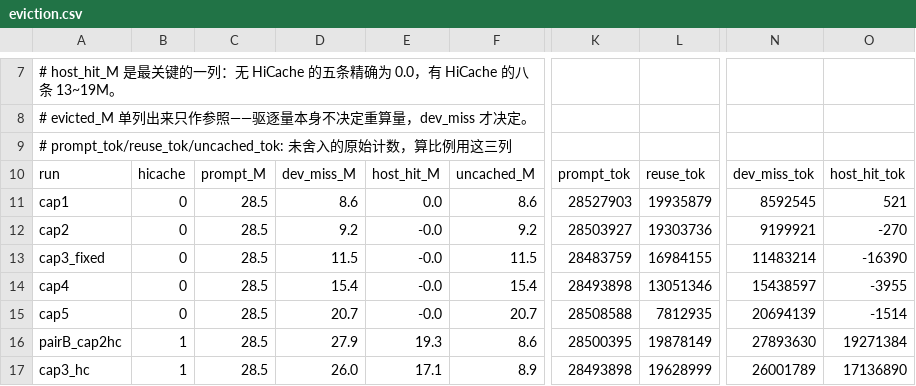
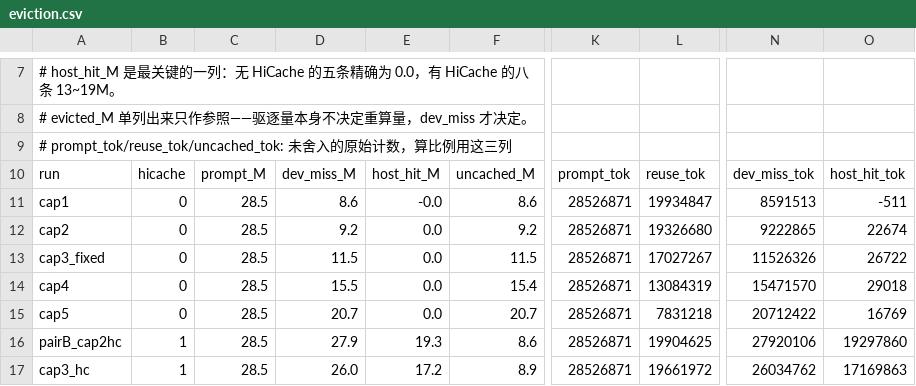
Before and after one commit to TobyMint/foyer, a CSV file: paper/data/eviction.csv, drawn as a sheet; only a part is shown, gaps mark what is left out; the diff covers the shown part only; the diff names each change by its address in the sheet, - before the commit and + after, or states it on an @@ line.

Commit message:
处置 codex 第 10 轮：15-30%（上轮 10-25%），3 条 major
M1（主 trace 的复用账混了两个 prompt 来源）成立且是这条最有价值的：
gen_eviction 的 prompt 取自 metrics.csv 的 sglang:prompt_tokens_total，而 uncached
取自 steps.jsonl 的求和 —— reuse = prompt - uncached 是拿两个不同来源相减。
cap3_fixed 上两者差 43,112 tokens（0.15%），兑现率因此 78.9% -> 79.0%。
gen_reuse_x 用的是同一个来源（steps），所以只有主 trace 受影响。
已统一到 steps.jsonl 的 prompt_len 求和，并保留对 metrics 侧的 1% 断言。

改了 prompt 口径后全篇兑现率微动，逐处更新：
  device-only 92.6 -> 36.4（原 36.3）；各点 92.6/89.7/79.0/60.7/36.4
  host-tier 静态三点 92.4/91.3/90.2（原 92.3/91.1/90.2）
  host-tier 全部 84.2--92.4（原 83.9--92.3）
  cap3_fixed vs cap3_hc: 79.0 / 91.3（原 78.9 / 91.1）
【分清】36.3 同时也是 cap1 的 idle 占比，那一处在 idle 语境里是对的，没动。

M2（斜率与表 I 的派生量仍用舍入输入）成立：
 - reuse.csv / reuse_x.csv 的 Rbar_busy 提到 6 位、realized_frac 提到 6 位
 - 斜率随之变：main -10.4/-40.6/-157.8/-127.0（原 -10.8/-41.0/-157.4/-126.7）
   全范围 -66.73（原 -66.84）；xtrace -31.2/-36.8/-28.4、全范围 -32.29
 - frontier.py 的锚点上一批已改全精度

M3（"约 60x 两头都成立"）已在上一批改成「中位约 60x、均值 2.5x」。

Minors 也修了：92.6% 的分母叫法（那是占【上界】的比例，同一条 run 占 prompt 是
69.9%）、「7% free」-> 7.6%（并给 projection.csv 加 free_pct 列使其可溯源）。

审计 18 -> 23 处，新增的都是这一批【刚写进去的数】在 CSV 里还没有对应列；
剩下的大类是配置常量（101,432，在 run 的 metadata.json 里）与从日志当场算的派生量
—— 项目纪律允许的出处是「代码、日志或 paper/data/*.csv」，这两类都有出处。

编译 20 页，0 Overfull，0 undefined。

```diff
--- a/paper/data/eviction.csv
+++ b/paper/data/eviction.csv
-E11: 0.0
+E11: -0.0
-K11: 28527903
+K11: 28526871
-L11: 19935879
+L11: 19934847
-N11: 8592545
+N11: 8591513
-O11: 521
+O11: -511
-E12:E15: -0.0
+E12:E15: 0.0
-K12: 28503927
+K12: 28526871
-L12: 19303736
+L12: 19326680
-N12: 9199921
+N12: 9222865
-O12: -270
+O12: 22674
-K13: 28483759
+K13: 28526871
-L13: 16984155
+L13: 17027267
-N13: 11483214
+N13: 11526326
-O13: -16390
+O13: 26722
-D14: 15.4
+D14: 15.5
-K14: 28493898
+K14: 28526871
-L14: 13051346
+L14: 13084319
-N14: 15438597
+N14: 15471570
-O14: -3955
+O14: 29018
-K15: 28508588
+K15: 28526871
-L15: 7812935
+L15: 7831218
-N15: 20694139
+N15: 20712422
-O15: -1514
+O15: 16769
-K16: 28500395
+K16: 28526871
-L16: 19878149
+L16: 19904625
-N16: 27893630
+N16: 27920106
-O16: 19271384
+O16: 19297860
-E17: 17.1
+E17: 17.2
-K17: 28493898
+K17: 28526871
-L17: 19628999
+L17: 19661972
-N17: 26001789
+N17: 26034762
-O17: 17136890
+O17: 17169863
```
Also changed, not shown: 41 edited cells elsewhere in this file, paper/data/projection.csv, paper/data/reuse.csv, 12 other files.
